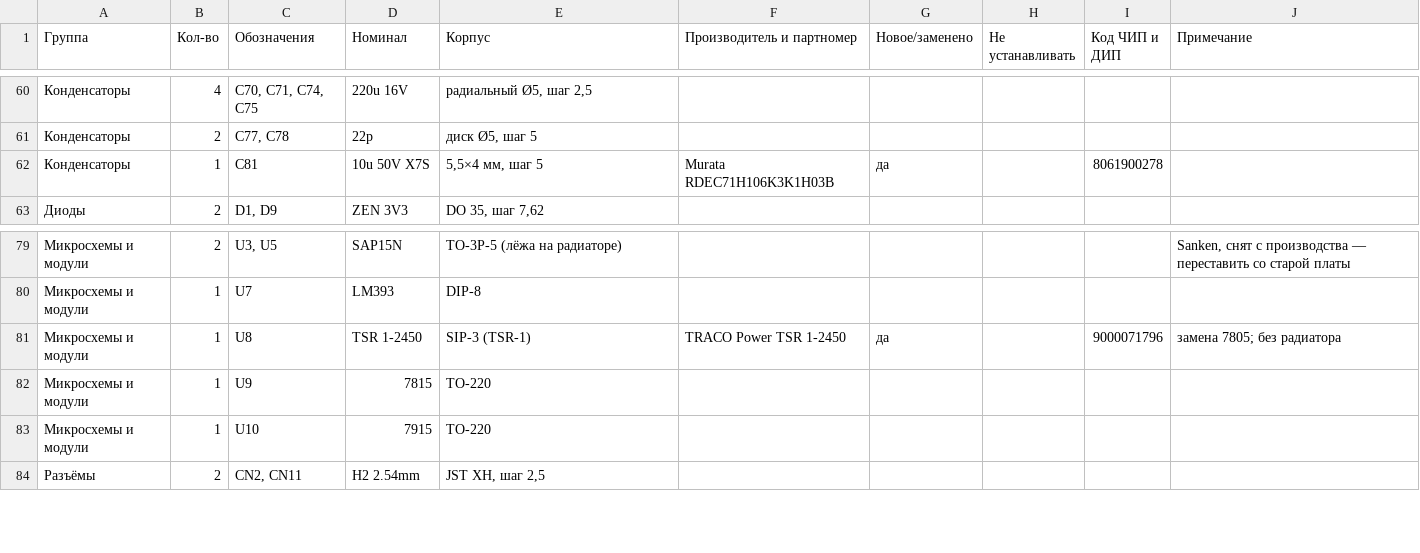
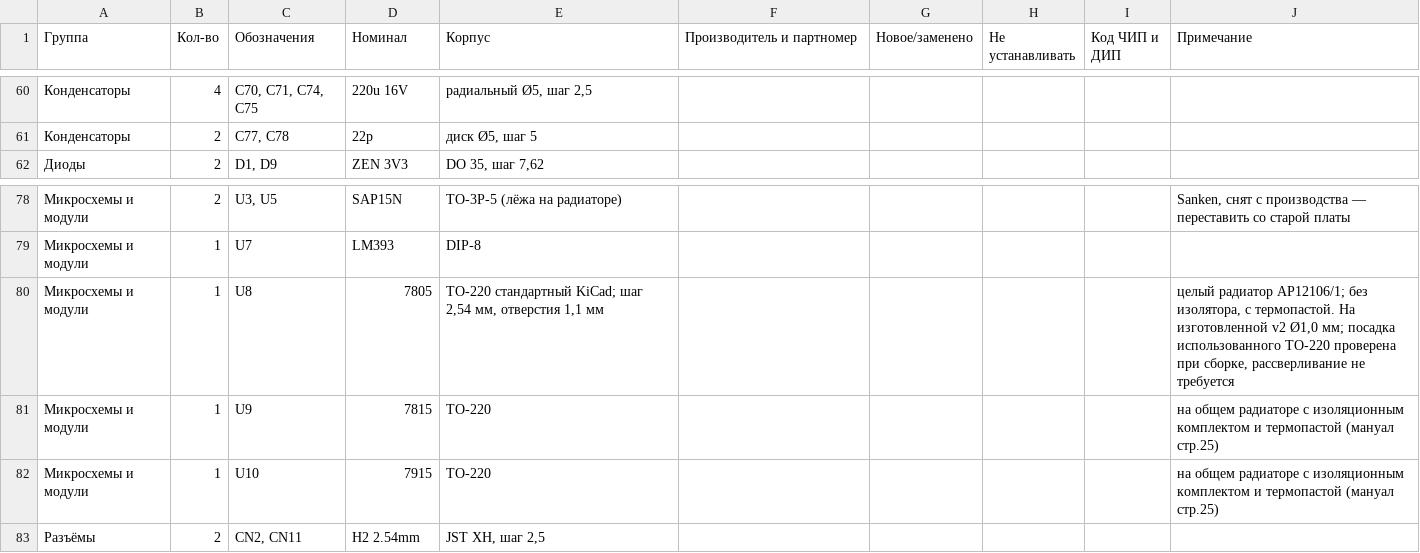
Before and after one commit to SSSound13/Cambridge_640A_PowerAmp, a CSV file: BOM.csv, drawn as a sheet; only a part is shown, gaps mark what is left out.

```diff
--- a/BOM.csv
+++ b/BOM.csv
@@ -61,3 +61,2 @@
 Конденсаторы;2;C77, C78;22p;диск Ø5, шаг 5;;;;;
-Конденсаторы;1;C81;10u 50V X7S;5,5×4 мм, шаг 5;Murata RDEC71H106K3K1H03B;да;;8061900278;
 Диоды;2;D1, D9;ZEN 3V3;DO 35, шаг 7,62;;;;;
@@ -80,5 +79,5 @@
 Микросхемы и модули;1;U7;LM393;DIP-8;;;;;
-Микросхемы и модули;1;U8;TSR 1-2450;SIP-3 (TSR-1);TRACO Power TSR 1-2450;да;;9000071796;"замена 7805; без радиатора"
-Микросхемы и модули;1;U9;7815;TO-220;;;;;
-Микросхемы и модули;1;U10;7915;TO-220;;;;;
+Микросхемы и модули;1;U8;7805;"TO-220 стандартный KiCad; шаг 2,54 мм, отверстия 1,1 мм";;;;;"целый радиатор AP12106/1; без изолятора, с термопастой. На изготовленной v2 Ø1,0 мм; посадка использованного TO-220 проверена при сборке, рассверливание не требуется"
+Микросхемы и модули;1;U9;7815;TO-220;;;;;на общем радиаторе с изоляционным комплектом и термопастой (мануал стр.25)
+Микросхемы и модули;1;U10;7915;TO-220;;;;;на общем радиаторе с изоляционным комплектом и термопастой (мануал стр.25)
 Разъёмы;2;CN2, CN11;H2 2.54mm;JST XH, шаг 2,5;;;;;
```
Also changed, not shown: 27 other files.
